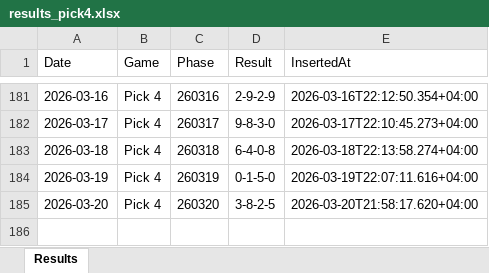
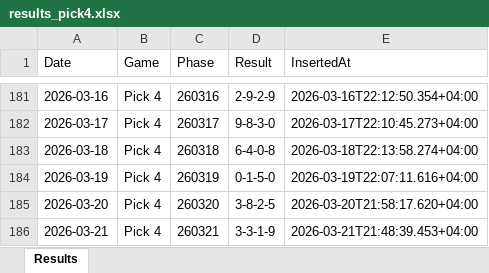
Before and after one commit to BasharVI/theuaelottery-results, an Excel workbook: results_pick4.xlsx, sheet Results, drawn as a sheet; only a part is shown, gaps mark what is left out; values as stored, in another font and other column widths than the file's, no borders; the diff names each change by its address in the sheet, - before the commit and + after, or states it on an @@ line.

Commit message:
chore(results): Auto-update draw results on excel 2026-03-21T17:48:39Z

```diff
--- a/results_pick4.xlsx (sheet Results)
+++ b/results_pick4.xlsx (sheet Results)
+row 186: 2026-03-21 | Pick 4 | 260321 | 3-3-1-9 | 2026-03-21T21:48:39.453+04:00
```
Also changed, not shown: results_pick3.xlsx.
